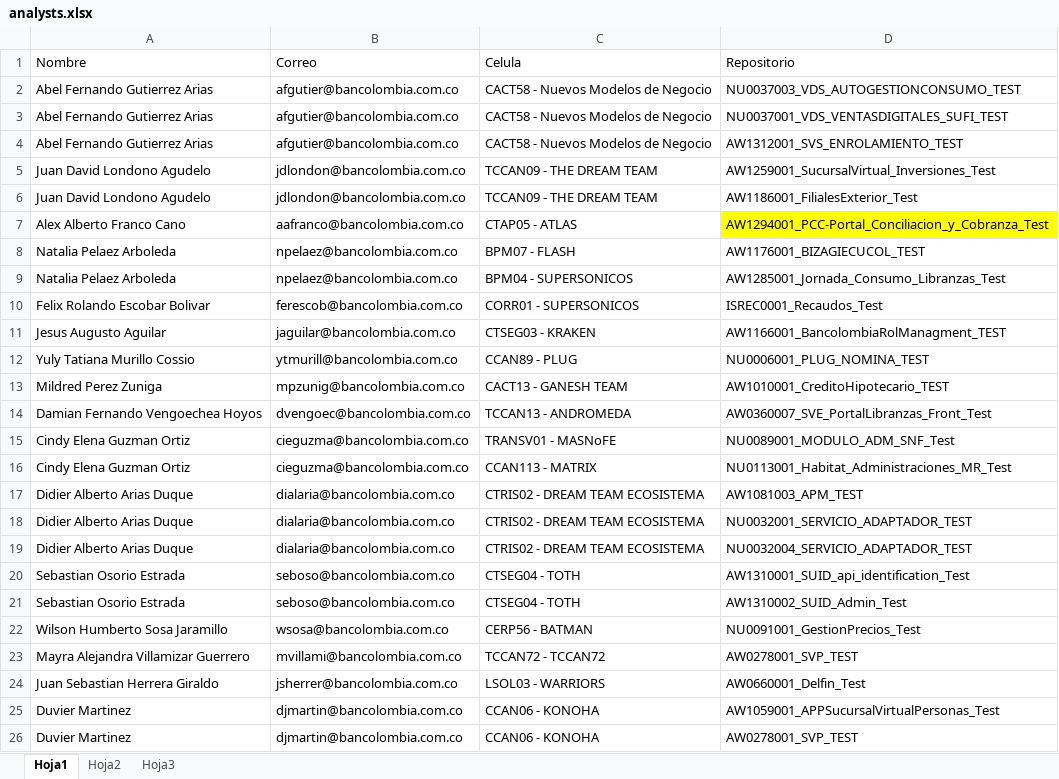
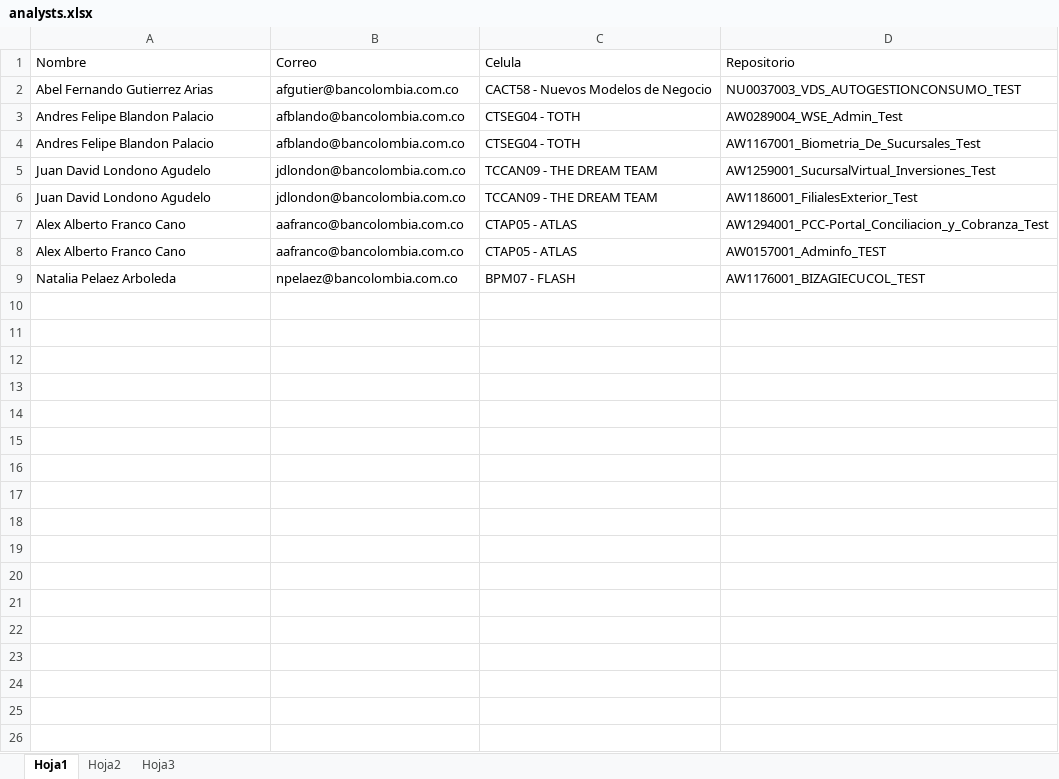
Before and after one commit to josefonseca99/CommitAudit, an Excel workbook: analysts.xlsx, sheet Hoja1, drawn as a sheet; values as stored, in another font and other column widths than the file's, no borders; removed rows and columns are numbered as before the commit, all else as after; the diff names each change by its address in the sheet, - before the commit and + after, or states it on an @@ line.

Commit message:
Revert "Analistas"
This reverts commit e412bc76ab199e60ed27cb229c4f435c13ac50a5.

```diff
--- a/analysts.xlsx (sheet Hoja1)
+++ b/analysts.xlsx (sheet Hoja1)
-row 3: Abel Fernando Gutierrez Arias | afgutier@bancolombia.com.co | CACT58 - Nuevos Modelos de Negocio | NU0037001_VDS_VENTASDIGITALES_SUFI_TEST
-row 4: Abel Fernando Gutierrez Arias | afgutier@bancolombia.com.co | CACT58 - Nuevos Modelos de Negocio | AW1312001_SVS_ENROLAMIENTO_TEST
+row 3: Andres Felipe Blandon Palacio | afblando@bancolombia.com.co | CTSEG04 - TOTH | AW0289004_WSE_Admin_Test
+row 4: Andres Felipe Blandon Palacio | afblando@bancolombia.com.co | CTSEG04 - TOTH | AW1167001_Biometria_De_Sucursales_Test
-D7 fill: #FFFF00
+D7 fill: none
+row 8: Alex Alberto Franco Cano | aafranco@bancolombia.com.co | CTAP05 - ATLAS | AW0157001_Adminfo_TEST
-row 9: Natalia Pelaez Arboleda | npelaez@bancolombia.com.co | BPM04 - SUPERSONICOS | AW1285001_Jornada_Consumo_Libranzas_Test
-row 10: Felix Rolando Escobar Bolivar | ferescob@bancolombia.com.co | CORR01 - SUPERSONICOS | ISREC0001_Recaudos_Test
-row 11: Jesus Augusto Aguilar | jaguilar@bancolombia.com.co | CTSEG03 - KRAKEN | AW1166001_BancolombiaRolManagment_TEST
-row 12: Yuly Tatiana Murillo Cossio | ytmurill@bancolombia.com.co | CCAN89 - PLUG | NU0006001_PLUG_NOMINA_TEST
-row 13: Mildred Perez Zuniga | mpzunig@bancolombia.com.co | CACT13 - GANESH TEAM | AW1010001_CreditoHipotecario_TEST
-row 14: Damian Fernando Vengoechea Hoyos | dvengoec@bancolombia.com.co | TCCAN13 - ANDROMEDA | AW0360007_SVE_PortalLibranzas_Front_Test
-row 15: Cindy Elena Guzman Ortiz | cieguzma@bancolombia.com.co | TRANSV01 - MASNoFE | NU0089001_MODULO_ADM_SNF_Test
-row 16: Cindy Elena Guzman Ortiz | cieguzma@bancolombia.com.co | CCAN113 - MATRIX | NU0113001_Habitat_Administraciones_MR_Test
-row 17: Didier Alberto Arias Duque | dialaria@bancolombia.com.co | CTRIS02 - DREAM TEAM ECOSISTEMA | AW1081003_APM_TEST
-row 18: Didier Alberto Arias Duque | dialaria@bancolombia.com.co | CTRIS02 - DREAM TEAM ECOSISTEMA | NU0032001_SERVICIO_ADAPTADOR_TEST
-row 19: Didier Alberto Arias Duque | dialaria@bancolombia.com.co | CTRIS02 - DREAM TEAM ECOSISTEMA | NU0032004_SERVICIO_ADAPTADOR_TEST
-row 20: Sebastian Osorio Estrada | seboso@bancolombia.com.co | CTSEG04 - TOTH | AW1310001_SUID_api_identification_Test
-row 21: Sebastian Osorio Estrada | seboso@bancolombia.com.co | CTSEG04 - TOTH | AW1310002_SUID_Admin_Test
-row 22: Wilson Humberto Sosa Jaramillo | wsosa@bancolombia.com.co | CERP56 - BATMAN | NU0091001_GestionPrecios_Test
-row 23: Mayra Alejandra Villamizar Guerrero | mvillami@bancolombia.com.co | TCCAN72 - TCCAN72 | AW0278001_SVP_TEST
-row 24: Juan Sebastian Herrera Giraldo | jsherrer@bancolombia.com.co | LSOL03 - WARRIORS | AW0660001_Delfin_Test
-row 25: Duvier Martinez | djmartin@bancolombia.com.co | CCAN06 - KONOHA | AW1059001_APPSucursalVirtualPersonas_Test
-row 26: Duvier Martinez | djmartin@bancolombia.com.co | CCAN06 - KONOHA | AW0278001_SVP_TEST
```
